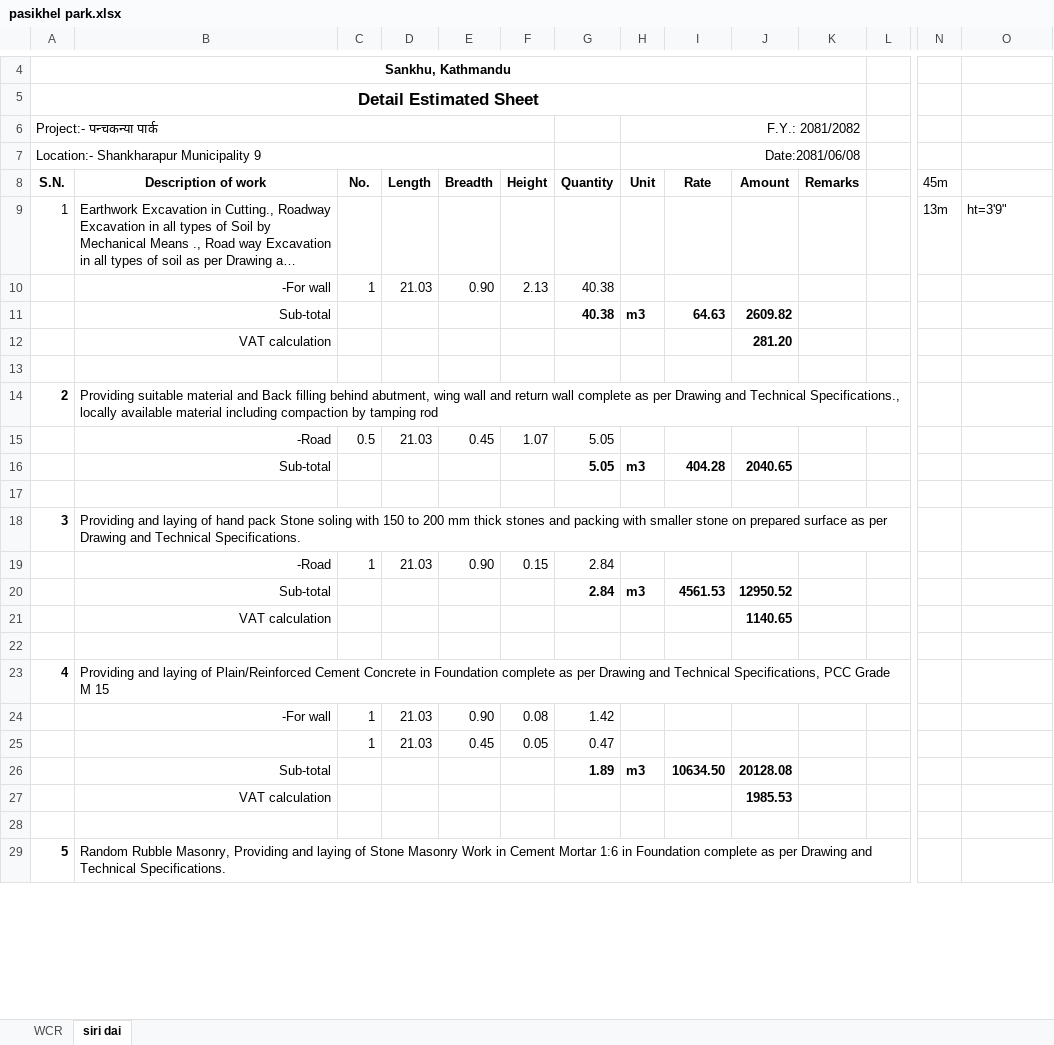
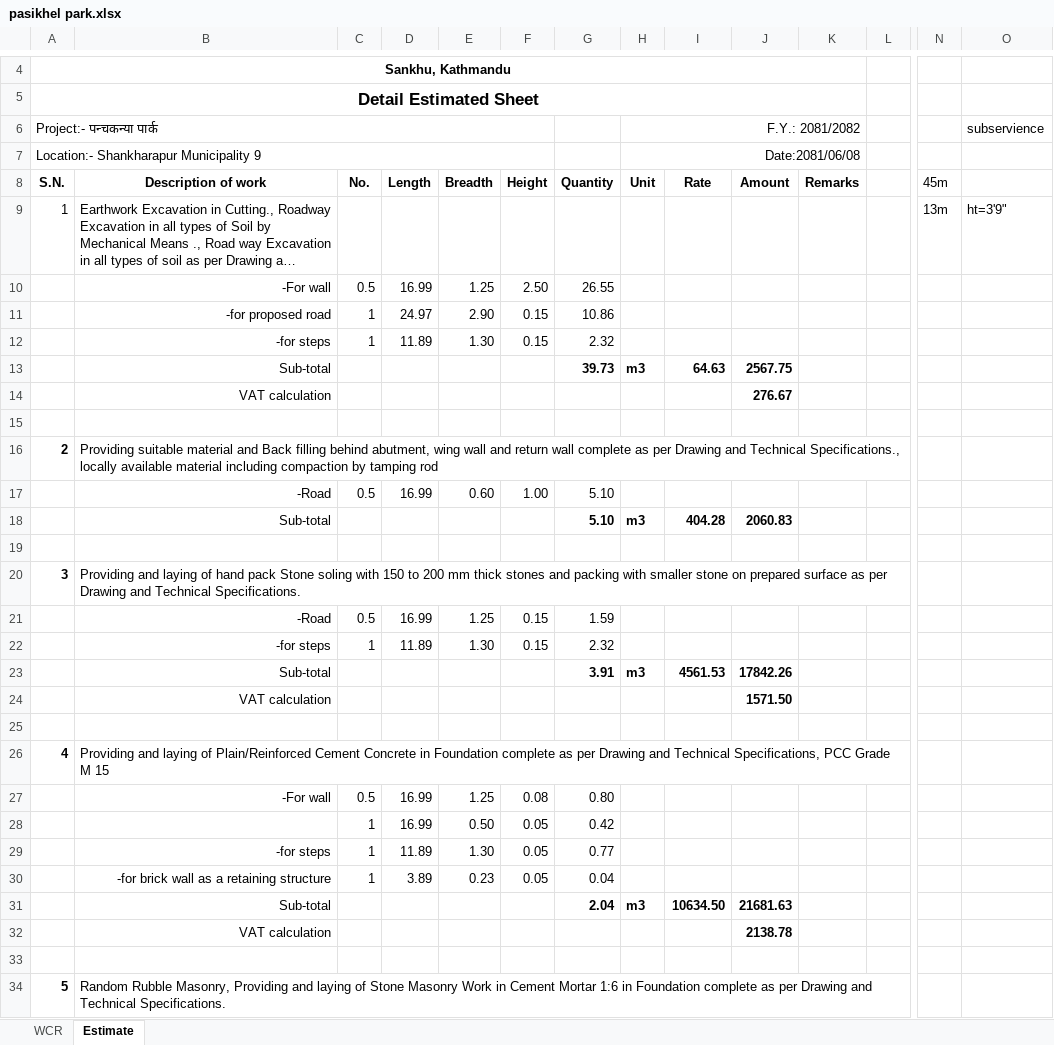
Before and after one commit to suwalcrystal/ofc, an Excel workbook: ofc/estimates/pashikhel park/pasikhel park.xlsx, sheet Estimate, drawn as a sheet; only a part is shown, gaps mark what is left out; long unchanged cells end in …; values as stored, in another font and other column widths than the file's, no borders; removed rows and columns are numbered as before the commit, all else as after; rows hold the shown columns only; the diff covers the shown part only; the diff names each change by its address in the sheet, - before the commit and + after, or states it on an @@ line.

Commit message:
om shanti mandir estimate complete and pashikhel estimate partial done

```diff
--- a/ofc/estimates/pashikhel park/pasikhel park.xlsx (sheet Estimate)
+++ b/ofc/estimates/pashikhel park/pasikhel park.xlsx (sheet Estimate)
-sheet tab: siri dai
+sheet tab: Estimate
-O6: (empty)
+O6: subservience
-row 10:  | -For wall | 1 | 21.03 | 0.90 | 2.13 | 40.38
+row 10:  | -For wall | 0.5 | 16.99 | 1.25 | 2.50 | 26.55
+row 11:  | -for proposed road | 1 | 24.97 | 2.90 | 0.15 | 10.86
+row 12:  | -for steps | 1 | 11.89 | 1.30 | 0.15 | 2.32
-G13 (Quantity): 40.38
+G13 (Quantity): 39.73
-J13 (Amount): 2609.82
+J13 (Amount): 2567.75
-J14 (Amount): 281.20
+J14 (Amount): 276.67
-D17 (Length): 21.03
+D17 (Length): 16.99
-E17 (Breadth): 0.45
+E17 (Breadth): 0.60
-F17 (Height): 1.07
+F17 (Height): 1.00
-G17:G18 (Quantity): 5.05
+G17:G18 (Quantity): 5.10
-J18 (Amount): 2040.65
+J18 (Amount): 2060.83
-C21 (No.): 1
+C21 (No.): 0.5
-D21 (Length): 21.03
+D21 (Length): 16.99
-E21 (Breadth): 0.90
+E21 (Breadth): 1.25
-G21 (Quantity): 2.84
+G21 (Quantity): 1.59
+row 22:  | -for steps | 1 | 11.89 | 1.30 | 0.15 | 2.32
-G23 (Quantity): 2.84
+G23 (Quantity): 3.91
-J23 (Amount): 12950.52
+J23 (Amount): 17842.26
-J24 (Amount): 1140.65
+J24 (Amount): 1571.50
-C27 (No.): 1
+C27 (No.): 0.5
-D27 (Length): 21.03
+D27 (Length): 16.99
-E27 (Breadth): 0.90
+E27 (Breadth): 1.25
-G27 (Quantity): 1.42
+G27 (Quantity): 0.80
-row 25:  |  | 1 | 21.03 | 0.45 | 0.05 | 0.47
+row 28:  |  | 1 | 16.99 | 0.50 | 0.05 | 0.42
+row 29:  | -for steps | 1 | 11.89 | 1.30 | 0.05 | 0.77
+row 30:  | -for brick wall as a retaining structure | 1 | 3.89 | 0.23 | 0.05 | 0.04
-G31 (Quantity): 1.89
+G31 (Quantity): 2.04
-J31 (Amount): 20128.08
+J31 (Amount): 21681.63
-J32 (Amount): 1985.53
+J32 (Amount): 2138.78
```
Also changed, not shown: 23 added rows, 16 edited cells and row numbers in column A elsewhere in this sheet, sheet WCR, formulas that keep their value, ofc/estimates/Om shanti mandir/ૐ शान्ति भवन निर्माण तथा मर्मत.xlsx, 5 other files.
